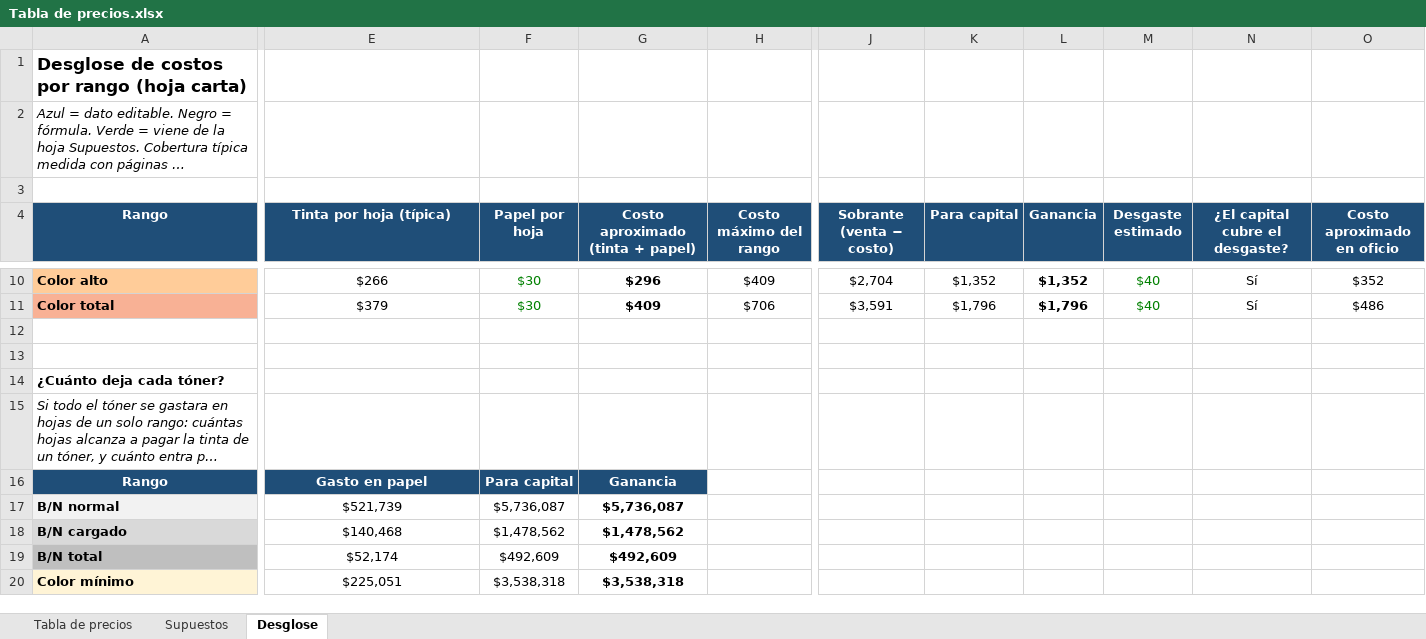
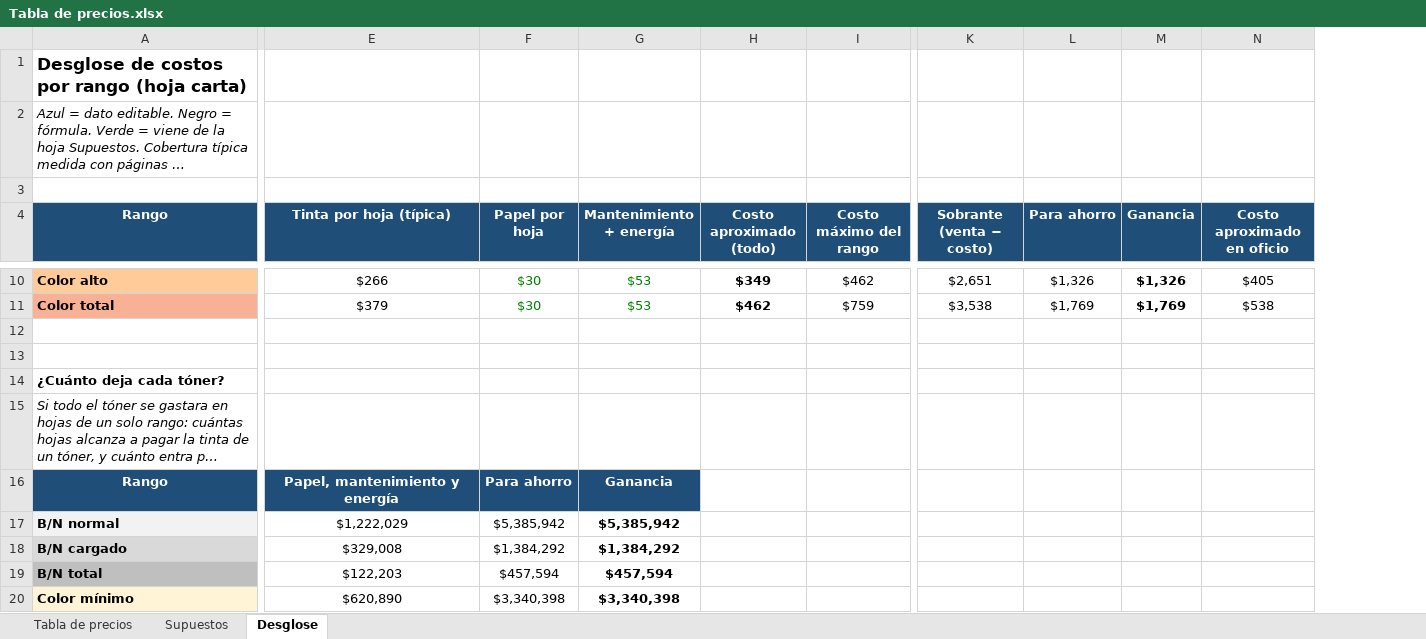
Before and after one commit to fhenaomc/calc-impresiones, an Excel workbook: documentos/Tabla de precios.xlsx, sheet Desglose, drawn as a sheet; only a part is shown, gaps mark what is left out; long unchanged cells end in …; values as stored, in another font and other column widths than the file's, no borders; removed rows and columns are numbered as before the commit, all else as after; the diff covers the shown part only; the diff names each change by its address in the sheet, - before the commit and + after, or states it on an @@ line.

```diff
--- a/documentos/Tabla de precios.xlsx (sheet Desglose)
+++ b/documentos/Tabla de precios.xlsx (sheet Desglose)
-column G (Costo aproximado (tinta + papel)), rows 10-20: $296 | $409 |  |  |  |  | Ganancia | $5,736,087 | $1,478,562 | $492,609 | $3,538,318
+column G (Mantenimiento + energía), rows 10-20: $53 | $53 |  |  |  |  | Ganancia | $5,385,942 | $1,384,292 | $457,594 | $3,340,398
+column H (Costo aproximado (todo)), rows 10-11: $349 | $462
-column K (Para capital), rows 10-11: $1,352 | $1,796
+column L (Para ahorro), rows 10-11: $1,326 | $1,769
-column M (Desgaste estimado), rows 10-11: $40 | $40
-column N (¿El capital cubre el desgaste?), rows 10-11: Sí | Sí
-I10 (Costo máximo del rango): $409
+I10 (Costo máximo del rango): $462
-K10 (Sobrante (venta − costo)): $2,704
+K10 (Sobrante (venta − costo)): $2,651
-M10 (Ganancia): $1,352
+M10 (Ganancia): $1,326
-N10 (Costo aproximado en oficio): $352
+N10 (Costo aproximado en oficio): $405
-I11 (Costo máximo del rango): $706
+I11 (Costo máximo del rango): $759
-K11 (Sobrante (venta − costo)): $3,591
+K11 (Sobrante (venta − costo)): $3,538
-M11 (Ganancia): $1,796
+M11 (Ganancia): $1,769
-N11 (Costo aproximado en oficio): $486
+N11 (Costo aproximado en oficio): $538
-E16 (Tinta por hoja (típica)): Gasto en papel
+E16 (Tinta por hoja (típica)): Papel, mantenimiento y energía
-F16 (Papel por hoja): Para capital
+F16 (Papel por hoja): Para ahorro
-E17 (Tinta por hoja (típica)): $521,739
+E17 (Tinta por hoja (típica)): $1,222,029
-F17 (Papel por hoja): $5,736,087
+F17 (Papel por hoja): $5,385,942
-E18 (Tinta por hoja (típica)): $140,468
+E18 (Tinta por hoja (típica)): $329,008
-F18 (Papel por hoja): $1,478,562
+F18 (Papel por hoja): $1,384,292
-E19 (Tinta por hoja (típica)): $52,174
+E19 (Tinta por hoja (típica)): $122,203
-F19 (Papel por hoja): $492,609
+F19 (Papel por hoja): $457,594
-E20 (Tinta por hoja (típica)): $225,051
+E20 (Tinta por hoja (típica)): $620,890
-F20 (Papel por hoja): $3,538,318
+F20 (Papel por hoja): $3,340,398
```
Also changed, not shown: 36 edited cells elsewhere in this sheet, sheet Supuestos, sheet Tabla de precios, formulas that keep their value, 9 other files.
